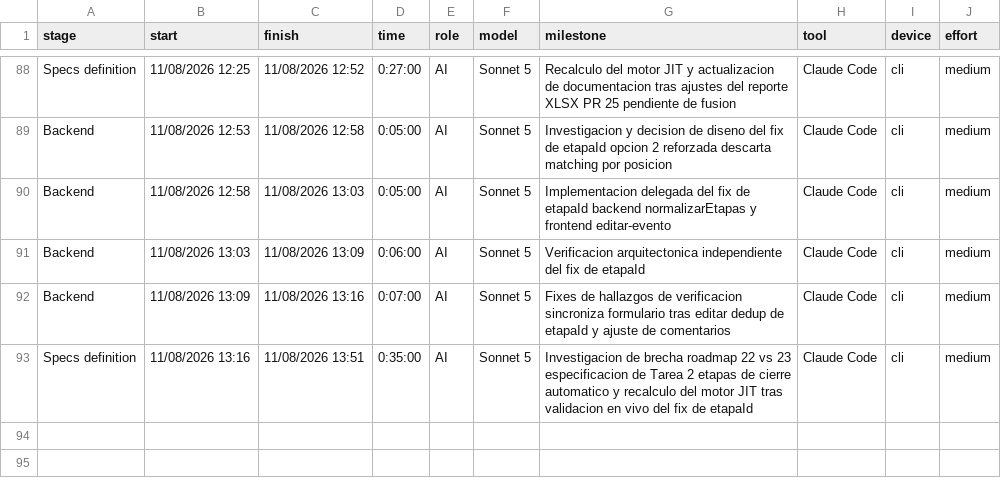
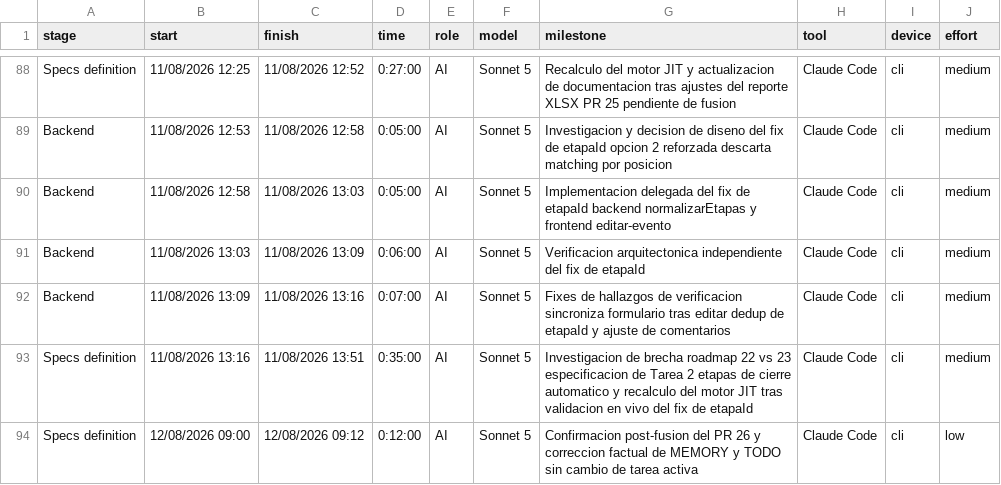
Before and after one commit to ocastelblanco/agora-letiende, a CSV file: docs/tracking.csv, drawn as a sheet; only a part is shown, gaps mark what is left out.

Commit message:
docs: confirma fusion del PR 26 y actualiza estado del motor JIT
Correccion factual tras el merge del fix de etapaId -- la Tarea 2 activa
(Etapas de boleteria con cierre automatico, roadmap #23) no cambia, ya
se habia especificado antes de la fusion.

```diff
--- a/docs/tracking.csv
+++ b/docs/tracking.csv
@@ -93 +93,2 @@ Backend,11/08/2026 13:09,11/08/2026 13:16,0:07:00,AI,Sonnet 5,Fixes de hallazgos
 Specs definition,11/08/2026 13:16,11/08/2026 13:51,0:35:00,AI,Sonnet 5,Investigacion de brecha roadmap 22 vs 23 especificacion de Tarea 2 etapas de cierre automatico y recalculo del motor JIT tras validacion en vivo del fix de etapaId,Claude Code,cli,medium
+Specs definition,12/08/2026 09:00,12/08/2026 09:12,0:12:00,AI,Sonnet 5,Confirmacion post-fusion del PR 26 y correccion factual de MEMORY y TODO sin cambio de tarea activa,Claude Code,cli,low
```
Also changed, not shown: 2 other files.
